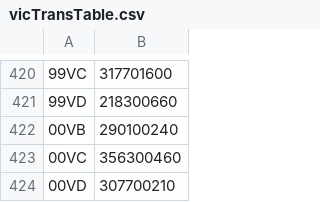
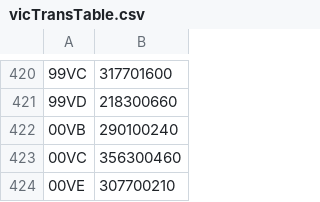
Before and after one commit to davecollett/osgvGNSSDataSubmit, a CSV file: vicTransTable.csv, drawn as a sheet; only a part is shown, gaps mark what is left out.

```diff
--- a/vicTransTable.csv
+++ b/vicTransTable.csv
@@ -423,2 +423,2 @@
 00VC,356300460
-00VD,307700210
+00VE,307700210
```
Also changed, not shown: 3 other files.
